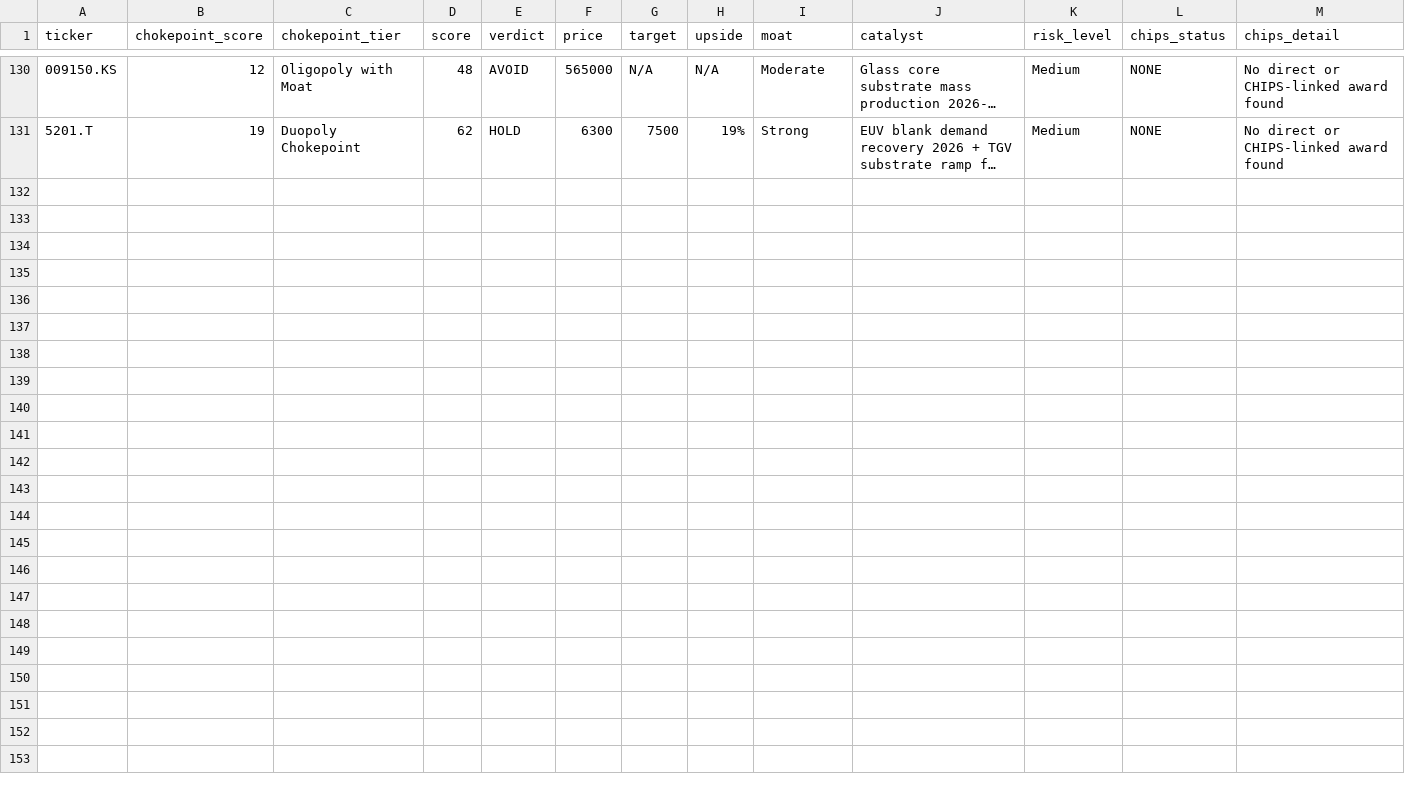
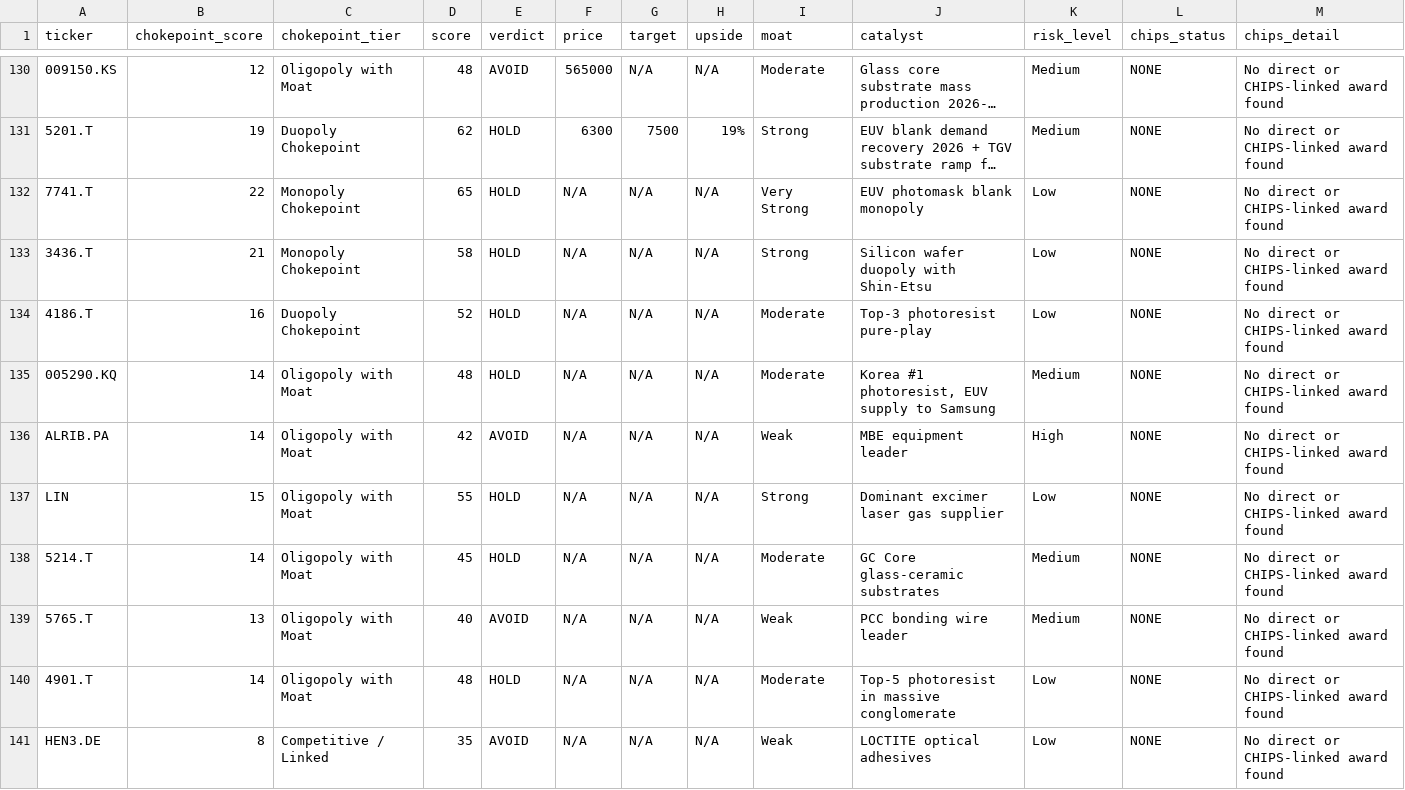
Before and after one commit to timlihk/Investing, a TSV file: ai-photonics/results.tsv, drawn as a sheet; only a part is shown, gaps mark what is left out; long unchanged cells end in …; rows hold the shown columns only; the diff names each change by its address in the sheet, - before the commit and + after, or states it on an @@ line.

Commit message:
research: score final 10 analyzed-but-untracked companies
HOYA (7741.T) — 22/25, 75% EUV blank monopoly, 88% GM
SUMCO (3436.T) — 21/25, #2 silicon wafer duopoly
Tokyo Ohka (4186.T) — 16/25, top-3 photoresist
Dongjin Semichem (005290.KQ) — 14/25, Korea #1 photoresist
Riber (ALRIB.PA) — 14/25, MBE equipment (research-grade)
Linde (LIN) — 15/25, excimer laser gases
Nippon Electric Glass (5214.T) — 14/25, glass substrates
Nippon Micrometal (5765.T) — 13/25, PCC bonding wire
Fujifilm (4901.T) — 14/25, photoresist in conglomerate
Henkel (HEN3.DE) — 8/25, optical adhesives

All analyzed by prior scans, none warrant full reports.
No photonics-specific chokepoint in any case.
Total: 140 companies scored. Zero gaps remaining.

```diff
--- a/ai-photonics/results.tsv
+++ b/ai-photonics/results.tsv
+row 132: 7741.T | 22 | Monopoly Chokepoint | 65 | HOLD | N/A | N/A | N/A | Very Strong | EUV photomask blank monopoly | Low | NONE | No direct or CHIPS-linked award found
+row 133: 3436.T | 21 | Monopoly Chokepoint | 58 | HOLD | N/A | N/A | N/A | Strong | Silicon wafer duopoly with Shin-Etsu | Low | NONE | No direct or CHIPS-linked award found
+row 134: 4186.T | 16 | Duopoly Chokepoint | 52 | HOLD | N/A | N/A | N/A | Moderate | Top-3 photoresist pure-play | Low | NONE | No direct or CHIPS-linked award found
+row 135: 005290.KQ | 14 | Oligopoly with Moat | 48 | HOLD | N/A | N/A | N/A | Moderate | Korea #1 photoresist, EUV supply to Samsung | Medium | NONE | No direct or CHIPS-linked award found
+row 136: ALRIB.PA | 14 | Oligopoly with Moat | 42 | AVOID | N/A | N/A | N/A | Weak | MBE equipment leader | High | NONE | No direct or CHIPS-linked award found
+row 137: LIN | 15 | Oligopoly with Moat | 55 | HOLD | N/A | N/A | N/A | Strong | Dominant excimer laser gas supplier | Low | NONE | No direct or CHIPS-linked award found
+row 138: 5214.T | 14 | Oligopoly with Moat | 45 | HOLD | N/A | N/A | N/A | Moderate | GC Core glass-ceramic substrates | Medium | NONE | No direct or CHIPS-linked award found
+row 139: 5765.T | 13 | Oligopoly with Moat | 40 | AVOID | N/A | N/A | N/A | Weak | PCC bonding wire leader | Medium | NONE | No direct or CHIPS-linked award found
+row 140: 4901.T | 14 | Oligopoly with Moat | 48 | HOLD | N/A | N/A | N/A | Moderate | Top-5 photoresist in massive conglomerate | Low | NONE | No direct or CHIPS-linked award found
+row 141: HEN3.DE | 8 | Competitive / Linked | 35 | AVOID | N/A | N/A | N/A | Weak | LOCTITE optical adhesives | Low | NONE | No direct or CHIPS-linked award found
```
Also changed, not shown: ai-photonics/chokepoint_scores.tsv.
